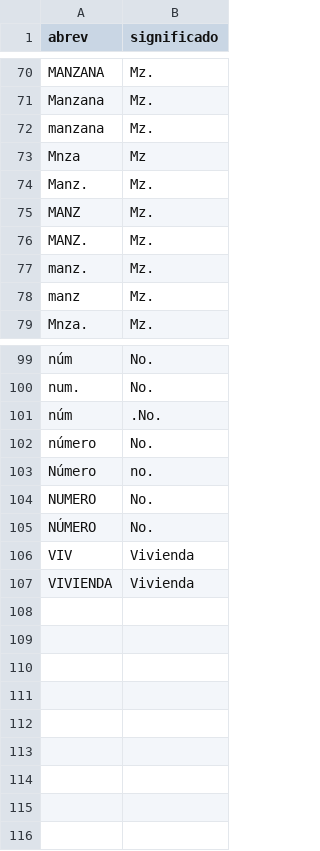
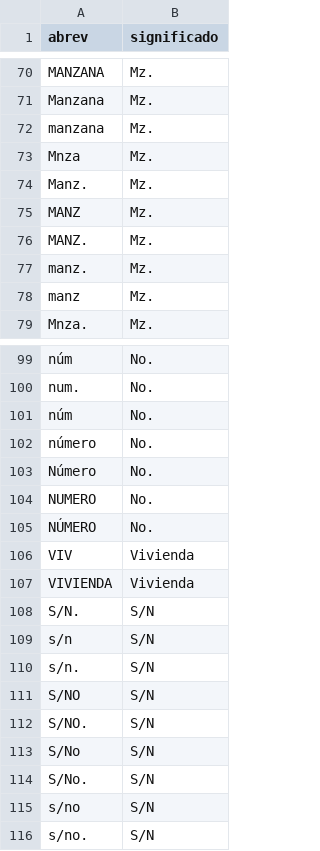
Before and after one commit to epsilondenso/Limpiador-direcciones, a CSV file: datos/dictionaries/dict_abrev.csv, drawn as a sheet; only a part is shown, gaps mark what is left out; the diff names each change by its address in the sheet, - before the commit and + after, or states it on an @@ line.

```diff
--- a/datos/dictionaries/dict_abrev.csv
+++ b/datos/dictionaries/dict_abrev.csv
-B73 (significado): Mz
+B73 (significado): Mz.
-B101 (significado): .No.
+B101 (significado): No.
-B103 (significado): no.
+B103 (significado): No.
+row 108: S/N. | S/N
+row 109: s/n | S/N
+row 110: s/n. | S/N
+row 111: S/NO | S/N
+row 112: S/NO. | S/N
+row 113: S/No | S/N
+row 114: S/No. | S/N
+row 115: s/no | S/N
+row 116: s/no. | S/N
```
Also changed, not shown: 9 other files.
